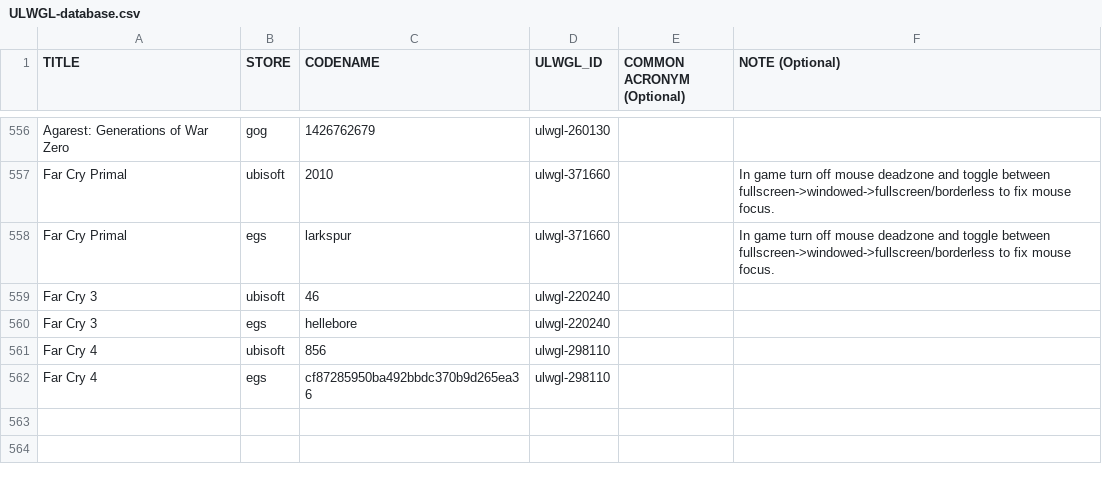
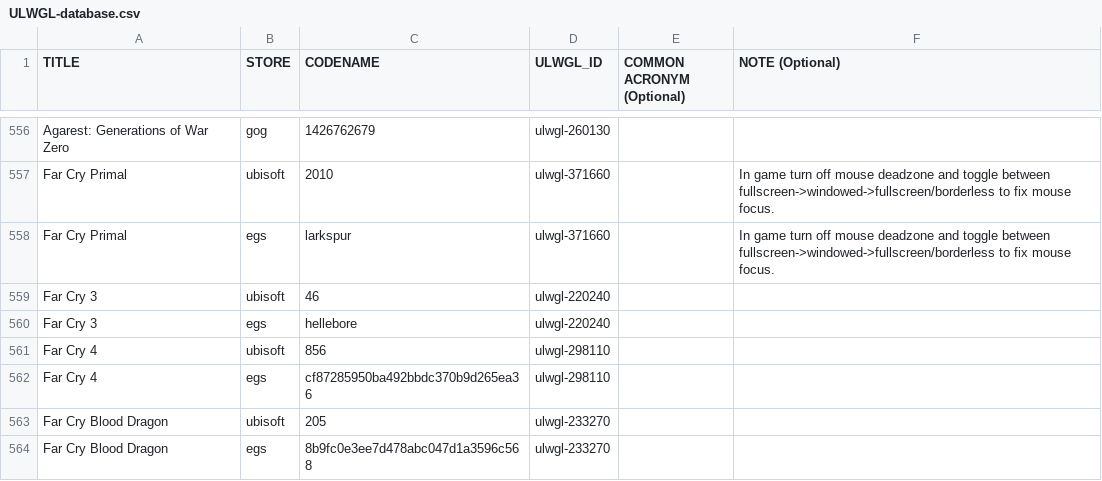
Before and after one commit to Open-Wine-Components/umu-database, a CSV file: ULWGL-database.csv, drawn as a sheet; only a part is shown, gaps mark what is left out.

Commit message:
add farcry blood dragon

```diff
--- a/ULWGL-database.csv
+++ b/ULWGL-database.csv
@@ -562 +562,3 @@ Far Cry 4,ubisoft,856,ulwgl-298110,,
 Far Cry 4,egs,cf87285950ba492bbdc370b9d265ea36,ulwgl-298110,,
+Far Cry Blood Dragon,ubisoft,205,ulwgl-233270,,
+Far Cry Blood Dragon,egs,8b9fc0e3ee7d478abc047d1a3596c568,ulwgl-233270,,
```
